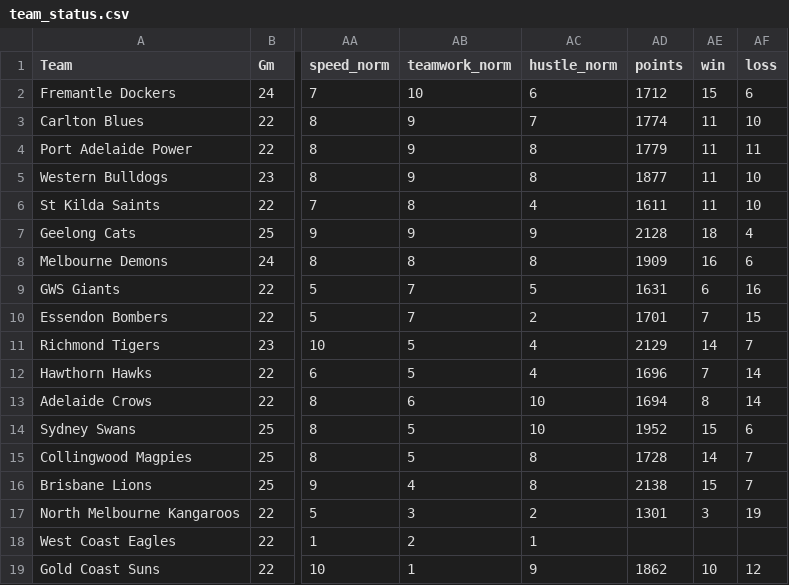
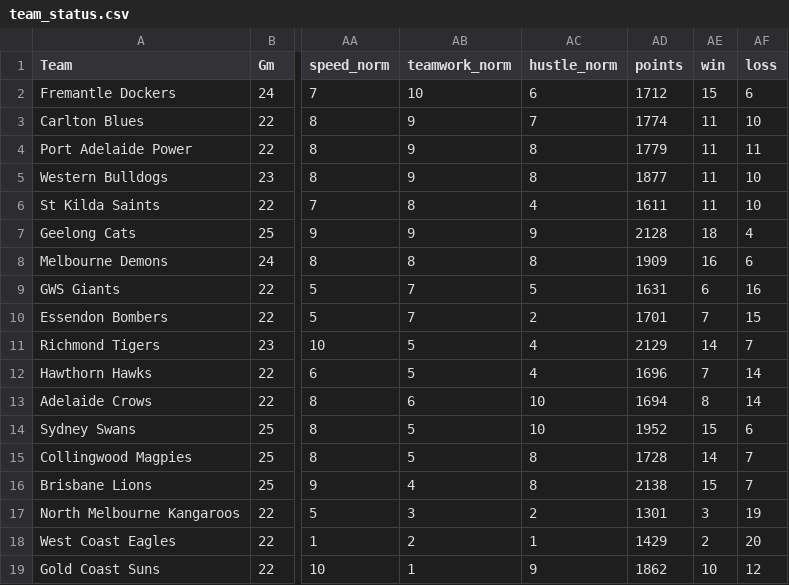
Before and after one commit to yeanle02/FYP, a CSV file: src/app/data/team_status.csv, drawn as a sheet; only a part is shown, gaps mark what is left out; the diff names each change by its address in the sheet, - before the commit and + after, or states it on an @@ line.

Commit message:
update the team status file with full data

```diff
--- a/src/app/data/team_status.csv
+++ b/src/app/data/team_status.csv
-AD18 (points): (empty)
+AD18 (points): 1429
-AE18 (win): (empty)
+AE18 (win): 2
-AF18 (loss): (empty)
+AF18 (loss): 20
```
